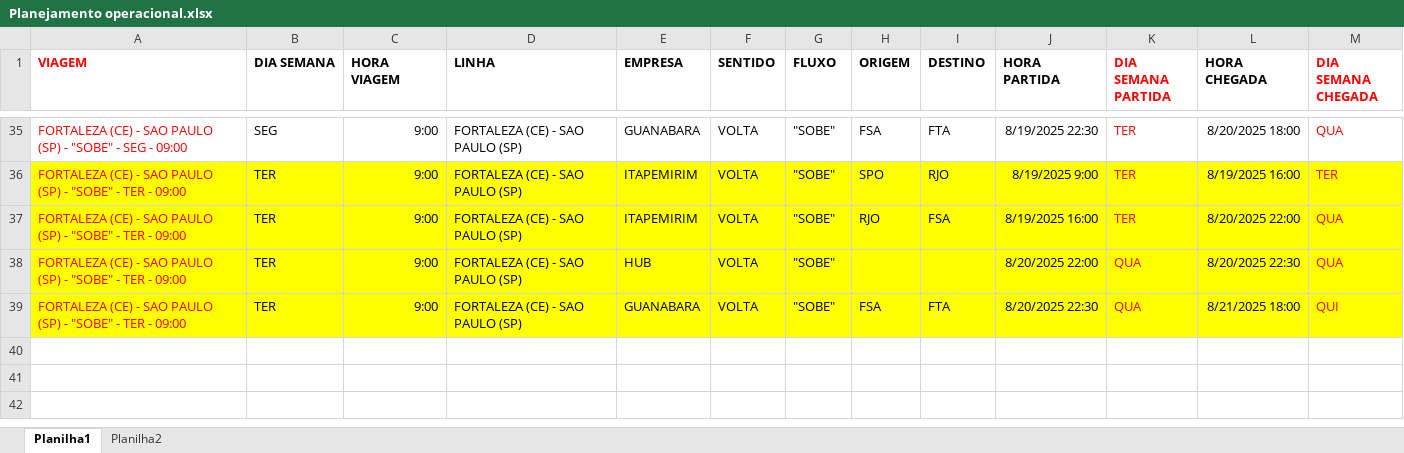
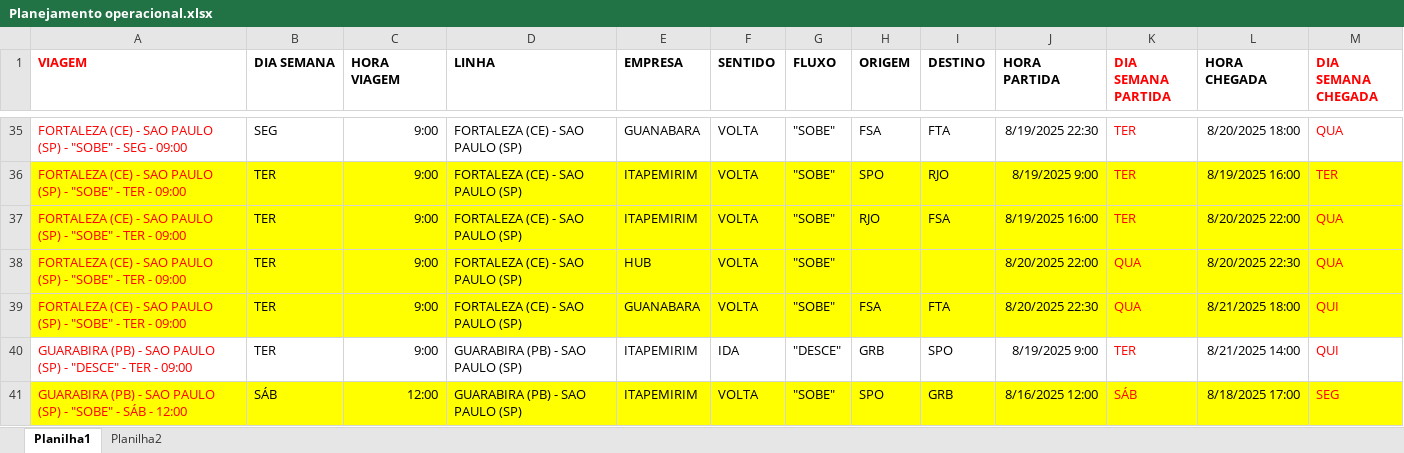
Before and after one commit to Vinipurcinelli-hub/Hub_FSA, an Excel workbook: Planejamento operacional.xlsx, sheet Planilha1, drawn as a sheet; only a part is shown, gaps mark what is left out; values as stored, in another font and other column widths than the file's, no borders; the diff names each change by its address in the sheet, - before the commit and + after, or states it on an @@ line.

Commit message:
Add files via upload

```diff
--- a/Planejamento operacional.xlsx (sheet Planilha1)
+++ b/Planejamento operacional.xlsx (sheet Planilha1)
+row 40: GUARABIRA (PB) - SAO PAULO (SP) - "DESCE" - TER - 09:00 | TER | 9:00 | GUARABIRA (PB) - SAO PAULO (SP) | ITAPEMIRIM | IDA | "DESCE" | GRB | SPO | 8/19/2025 9:00 | TER | 8/21/2025 14:00 | QUI
+row 41: GUARABIRA (PB) - SAO PAULO (SP) - "SOBE" - SÁB - 12:00 | SÁB | 12:00 | GUARABIRA (PB) - SAO PAULO (SP) | ITAPEMIRIM | VOLTA | "SOBE" | SPO | GRB | 8/16/2025 12:00 | SÁB | 8/18/2025 17:00 | SEG
```
